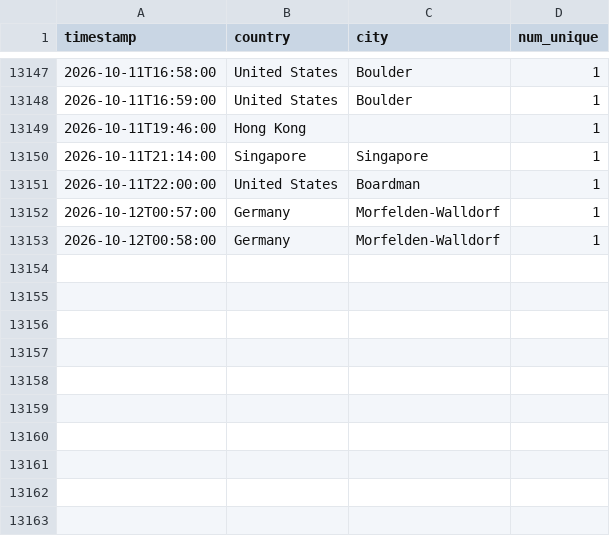
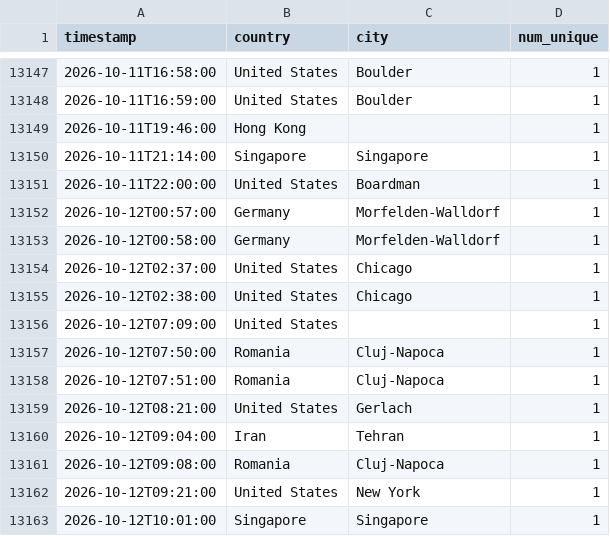
Before and after one commit to michaelsaxon/analytics2map, a TSV file: data/visits.tsv, drawn as a sheet; only a part is shown, gaps mark what is left out; the diff names each change by its address in the sheet, - before the commit and + after, or states it on an @@ line.

```diff
--- a/data/visits.tsv
+++ b/data/visits.tsv
+row 13154: 2026-10-12T02:37:00 | United States | Chicago | 1
+row 13155: 2026-10-12T02:38:00 | United States | Chicago | 1
+row 13156: 2026-10-12T07:09:00 | United States |  | 1
+row 13157: 2026-10-12T07:50:00 | Romania | Cluj-Napoca | 1
+row 13158: 2026-10-12T07:51:00 | Romania | Cluj-Napoca | 1
+row 13159: 2026-10-12T08:21:00 | United States | Gerlach | 1
+row 13160: 2026-10-12T09:04:00 | Iran | Tehran | 1
+row 13161: 2026-10-12T09:08:00 | Romania | Cluj-Napoca | 1
+row 13162: 2026-10-12T09:21:00 | United States | New York | 1
+row 13163: 2026-10-12T10:01:00 | Singapore | Singapore | 1
```
Also changed, not shown: 4 other files.
